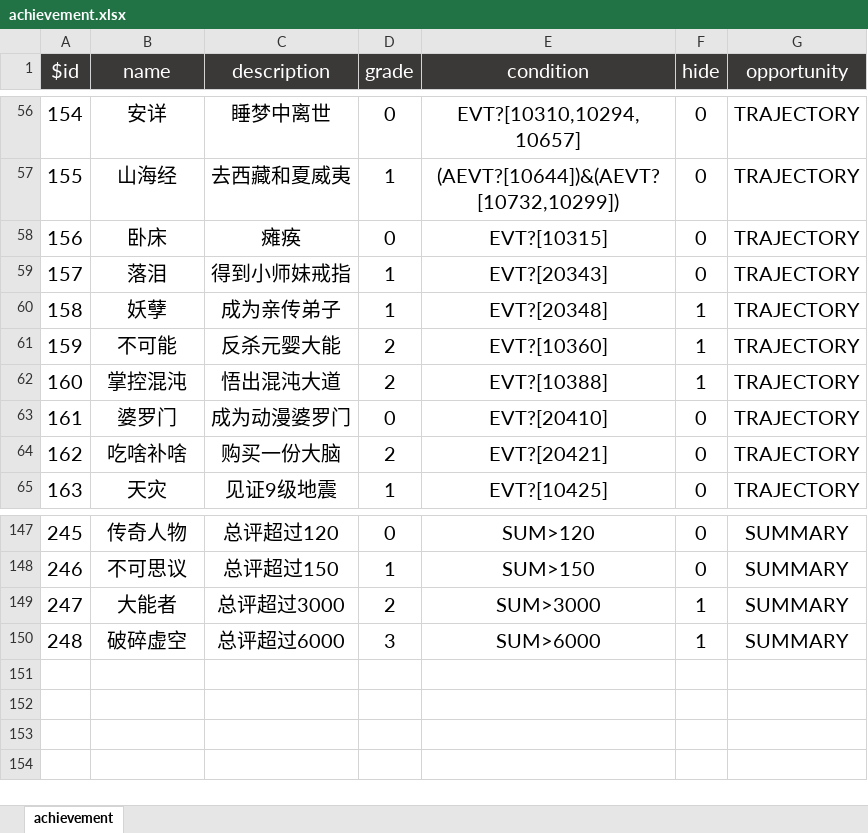
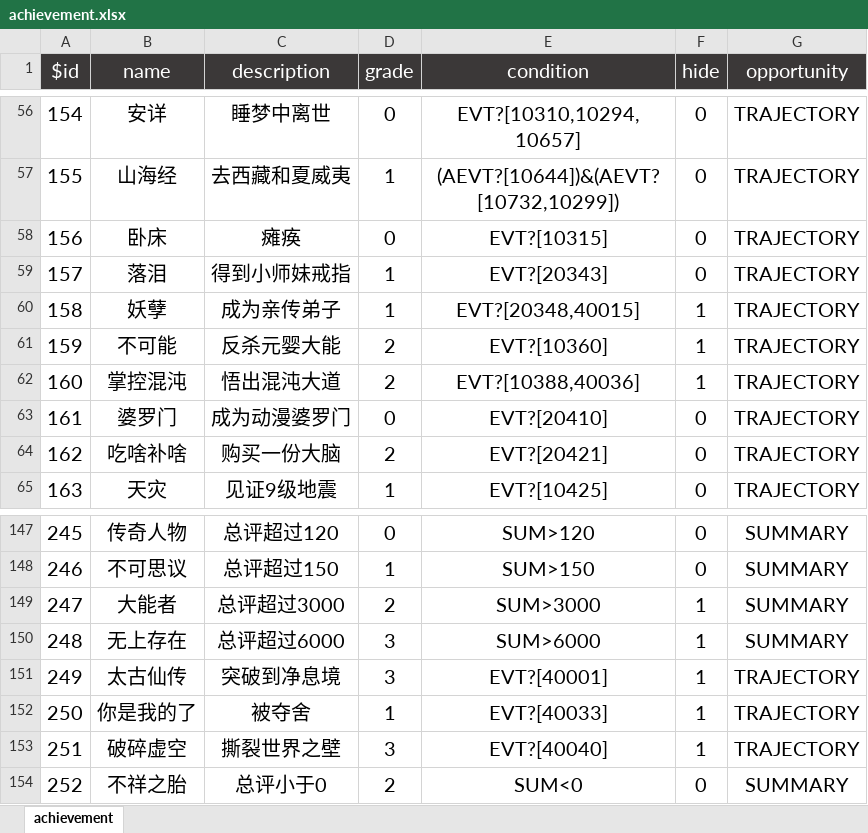
Before and after one commit to VickScarlet/lifeRestart, an Excel workbook: data/achievement.xlsx, sheet achievement, drawn as a sheet; only a part is shown, gaps mark what is left out; values as stored, in another font and other column widths than the file's, no borders; addresses are those after the commit; the diff names each change by its address in the sheet, - before the commit and + after, or states it on an @@ line.

Commit message:
add achievement

```diff
--- a/data/achievement.xlsx (sheet achievement)
+++ b/data/achievement.xlsx (sheet achievement)
-E60 (condition): EVT?[20348]
+E60 (condition): EVT?[20348,40015]
-E62 (condition): EVT?[10388]
+E62 (condition): EVT?[10388,40036]
+row 150: 248 | 无上存在 | 总评超过6000 | 3 | SUM>6000 | 1 | SUMMARY
+row 151: 249 | 太古仙传 | 突破到净息境 | 3 | EVT?[40001] | 1 | TRAJECTORY
+row 152: 250 | 你是我的了 | 被夺舍 | 1 | EVT?[40033] | 1 | TRAJECTORY
@@ column A ($id) renumbered in row 153 @@
-C153 (description): 总评超过6000
+C153 (description): 撕裂世界之壁
-E153 (condition): SUM>6000
+E153 (condition): EVT?[40040]
-G153 (opportunity): SUMMARY
+G153 (opportunity): TRAJECTORY
+row 154: 252 | 不祥之胎 | 总评小于0 | 2 | SUM<0 | 0 | SUMMARY
```
Also changed, not shown: data/age.xlsx, data/events.xlsx, 19 other files.
